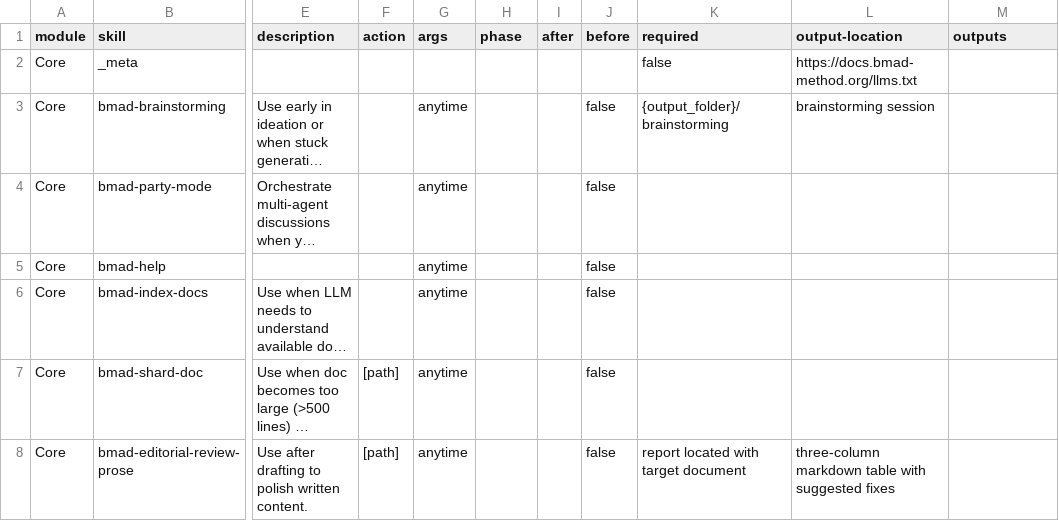
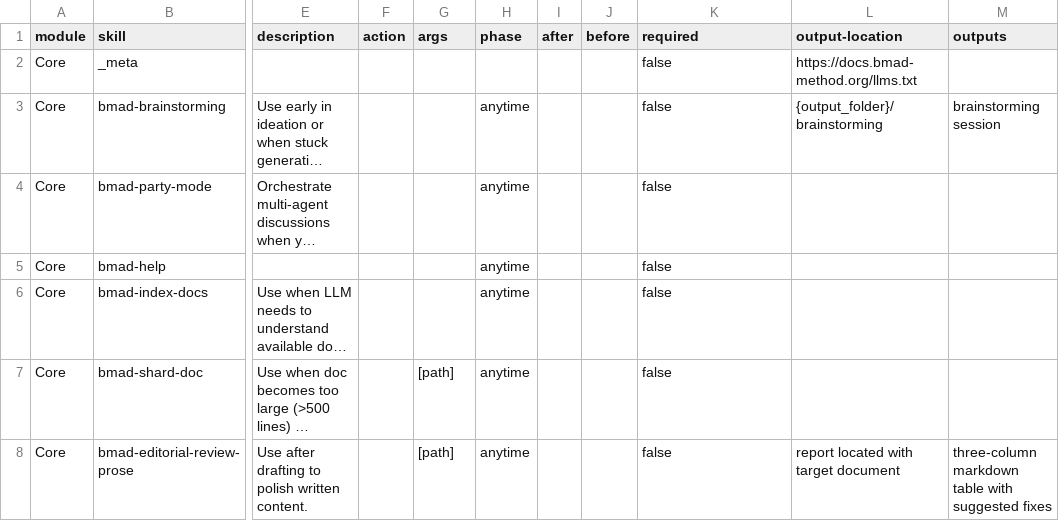
Before and after one commit to innoq/nebu, a CSV file: _bmad/core/module-help.csv, drawn as a sheet; only a part is shown, gaps mark what is left out; long unchanged cells end in …; the diff covers the shown part only; the diff names each change by its address in the sheet, - before the commit and + after, or states it on an @@ line.

```diff
--- a/_bmad/core/module-help.csv
+++ b/_bmad/core/module-help.csv
-G3:G6 (args): anytime
+G3:G6 (args): (empty)
-H3:H8 (phase): (empty)
+H3:H8 (phase): anytime
-J3:J8 (before): false
+J3:J8 (before): (empty)
-K3 (required): {output_folder}/brainstorming
+K3 (required): false
-L3 (output-location): brainstorming session
+L3 (output-location): {output_folder}/brainstorming
-M3 (outputs): (empty)
+M3 (outputs): brainstorming session
-K4:K7 (required): (empty)
+K4:K7 (required): false
-F7:F8 (action): [path]
+F7:F8 (action): (empty)
-G7:G8 (args): anytime
+G7:G8 (args): [path]
-K8 (required): report located with target document
+K8 (required): false
-L8 (output-location): three-column markdown table with suggested fixes
+L8 (output-location): report located with target document
-M8 (outputs): (empty)
+M8 (outputs): three-column markdown table with suggested fixes
```
Also changed, not shown: 1 added row and 23 edited cells elsewhere in this file, _bmad/_config/bmad-help.csv, _bmad/_config/files-manifest.csv, 9 other files.
